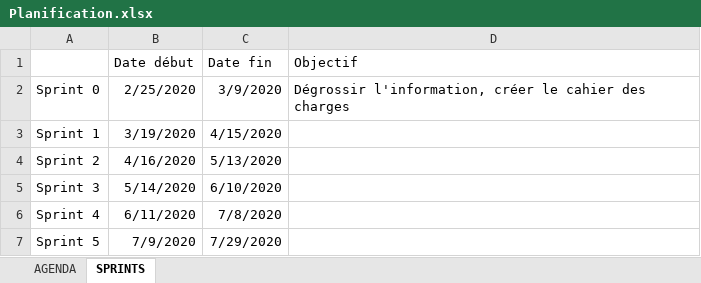
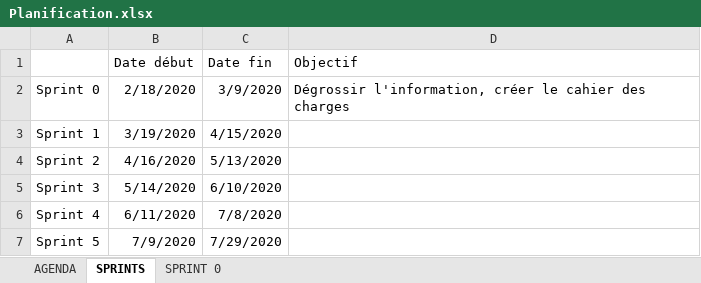
Before and after one commit to nicolassolioz/OJILTRA, an Excel workbook: Planification.xlsx, sheet SPRINTS, drawn as a sheet; values as stored, in another font and other column widths than the file's, no borders; the diff names each change by its address in the sheet, - before the commit and + after, or states it on an @@ line.

```diff
--- a/Planification.xlsx (sheet SPRINTS)
+++ b/Planification.xlsx (sheet SPRINTS)
+sheet tab: SPRINT 0
-B2 (Date début): 2/25/2020
+B2 (Date début): 2/18/2020
```
Also changed, not shown: sheet AGENDA, 2 other files.
